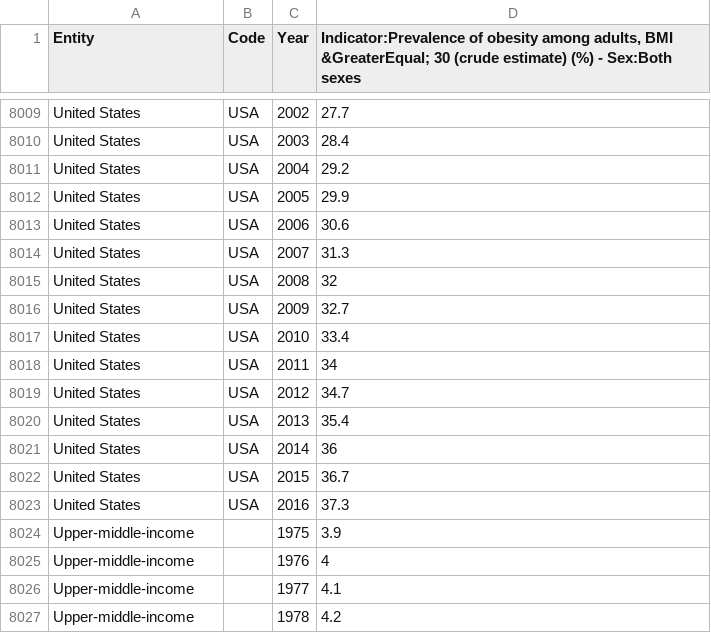
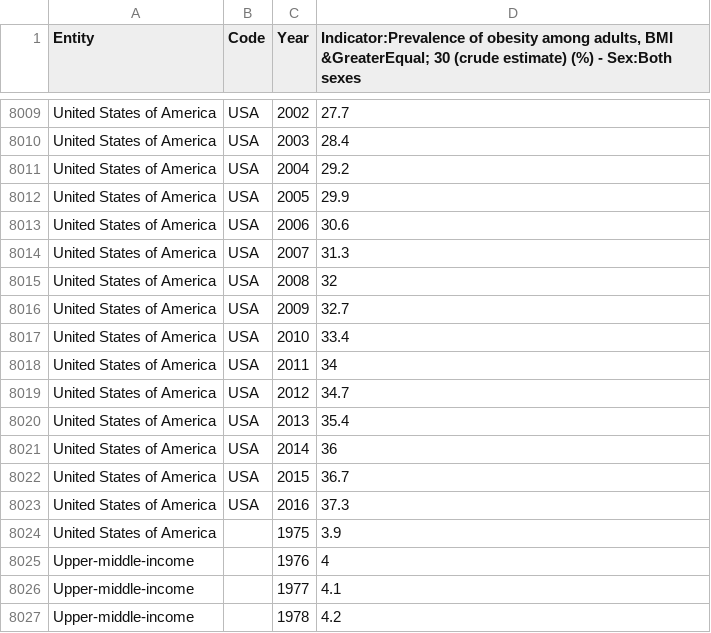
Before and after one commit to KarenXia/fit3179, a CSV file: data/share-of-adults-defined-as-obese.csv, drawn as a sheet; only a part is shown, gaps mark what is left out; the diff covers the shown part only; the diff names each change by its address in the sheet, - before the commit and + after, or states it on an @@ line.

```diff
--- a/data/share-of-adults-defined-as-obese.csv
+++ b/data/share-of-adults-defined-as-obese.csv
-A8009:A8023 (Entity): United States
+A8009:A8023 (Entity): United States of America
-A8024 (Entity): Upper-middle-income
+A8024 (Entity): United States of America
```
Also changed, not shown: 27 edited cells elsewhere in this file.
